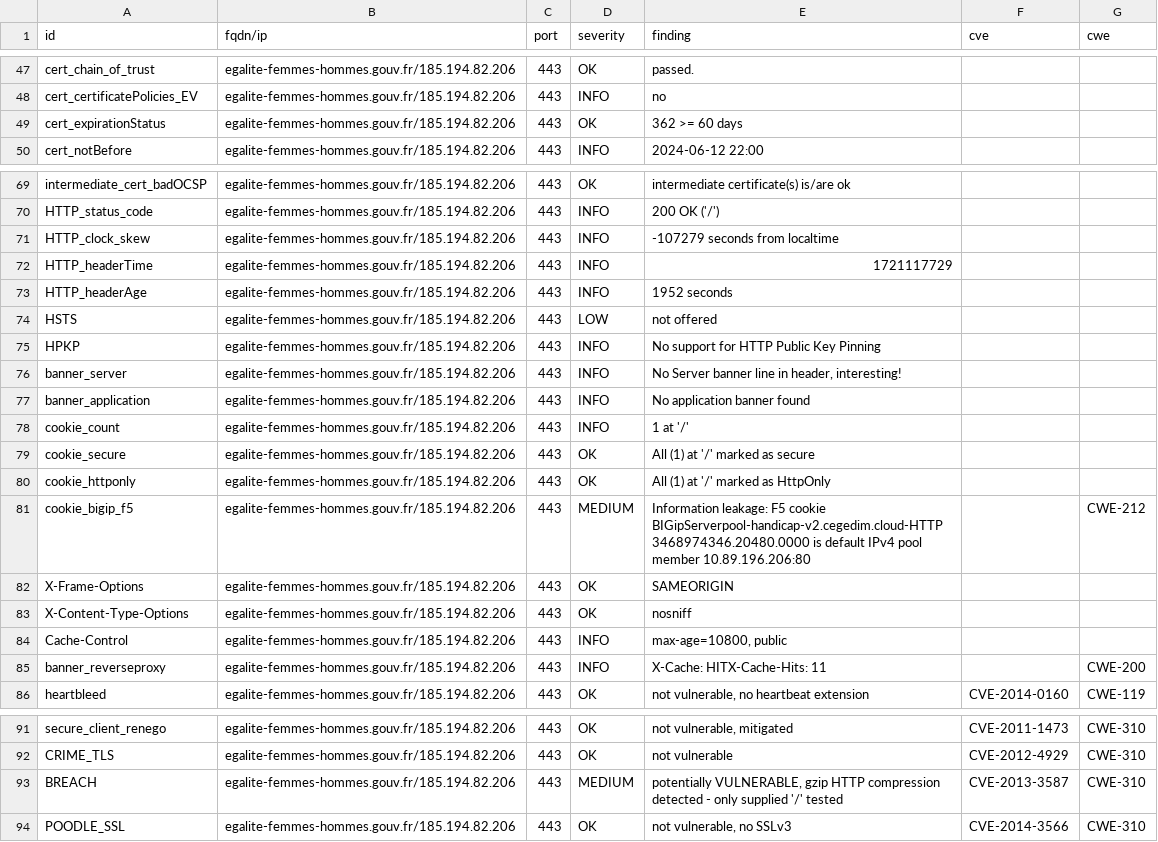
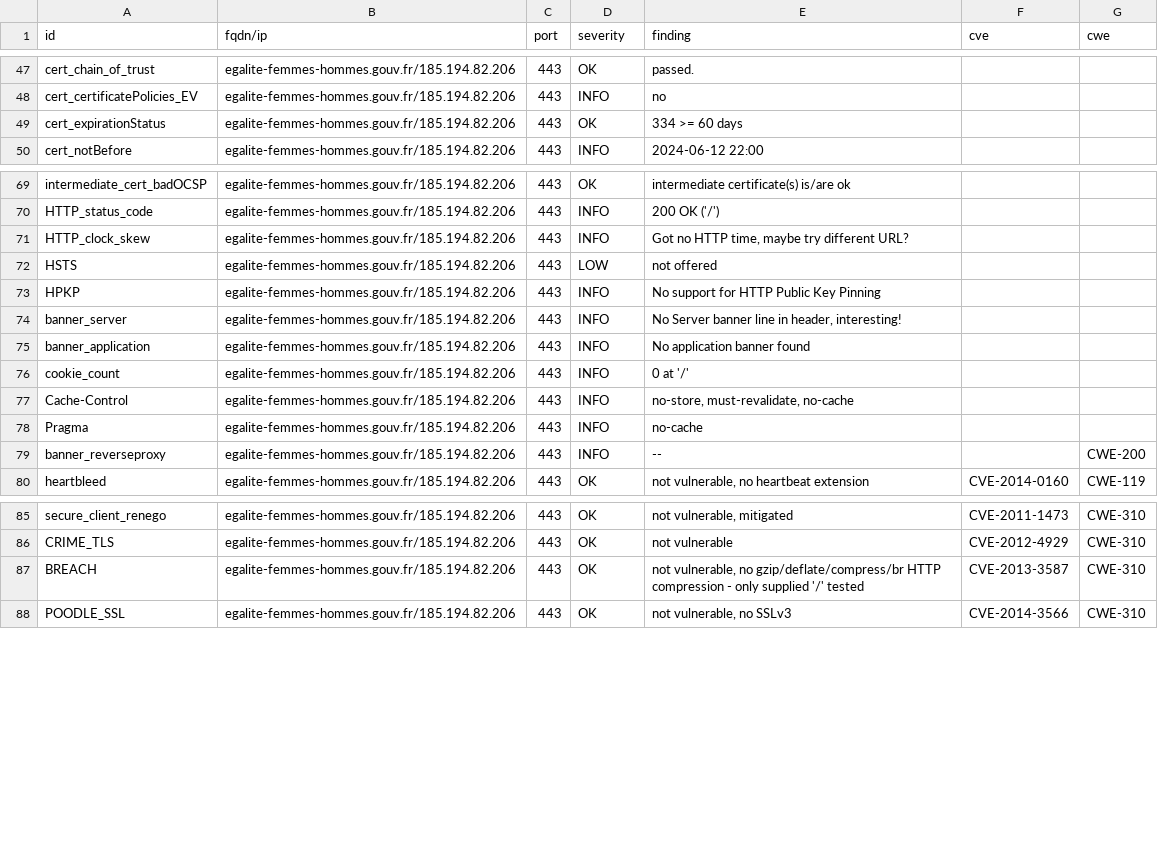
Before and after one commit to GKO-org/dashlordPrd4, a CSV file: results/aHR0cHM6Ly9lZ2FsaXRlLWZlbW1lcy1ob21tZXMuZ291di5mcg==/testssl.csv, drawn as a sheet; only a part is shown, gaps mark what is left out.

Commit message:
update: https://egalite-femmes-hommes.gouv.fr

```diff
--- a/results/aHR0cHM6Ly9lZ2FsaXRlLWZlbW1lcy1ob21tZXMuZ291di5mcg==/testssl.csv
+++ b/results/aHR0cHM6Ly9lZ2FsaXRlLWZlbW1lcy1ob21tZXMuZ291di5mcg==/testssl.csv
@@ -48,3 +48,3 @@
 "cert_certificatePolicies_EV","egalite-femmes-hommes.gouv.fr/185.194.82.206","443","INFO","no","",""
-"cert_expirationStatus","egalite-femmes-hommes.gouv.fr/185.194.82.206","443","OK","362 >= 60 days","",""
+"cert_expirationStatus","egalite-femmes-hommes.gouv.fr/185.194.82.206","443","OK","334 >= 60 days","",""
 "cert_notBefore","egalite-femmes-hommes.gouv.fr/185.194.82.206","443","INFO","2024-06-12 22:00","",""
@@ -70,5 +70,3 @@
 "HTTP_status_code","egalite-femmes-hommes.gouv.fr/185.194.82.206","443","INFO","200 OK ('/')","",""
-"HTTP_clock_skew","egalite-femmes-hommes.gouv.fr/185.194.82.206","443","INFO","-107279 seconds from localtime","",""
-"HTTP_headerTime","egalite-femmes-hommes.gouv.fr/185.194.82.206","443","INFO","1721117729","",""
-"HTTP_headerAge","egalite-femmes-hommes.gouv.fr/185.194.82.206","443","INFO","1952 seconds","",""
+"HTTP_clock_skew","egalite-femmes-hommes.gouv.fr/185.194.82.206","443","INFO","Got no HTTP time, maybe try different URL?","",""
 "HSTS","egalite-femmes-hommes.gouv.fr/185.194.82.206","443","LOW","not offered","",""
@@ -77,10 +75,6 @@
 "banner_application","egalite-femmes-hommes.gouv.fr/185.194.82.206","443","INFO","No application banner found","",""
-"cookie_count","egalite-femmes-hommes.gouv.fr/185.194.82.206","443","INFO","1 at '/'","",""
-"cookie_secure","egalite-femmes-hommes.gouv.fr/185.194.82.206","443","OK","All (1) at '/' marked as secure","",""
-"cookie_httponly","egalite-femmes-hommes.gouv.fr/185.194.82.206","443","OK","All (1) at '/' marked as HttpOnly","",""
-"cookie_bigip_f5","egalite-femmes-hommes.gouv.fr/185.194.82.206","443","MEDIUM","Information leakage: F5 cookie BIGipServerpool-handicap-v2.cegedim.cloud-HTTP 3468974346.20480.0000 is default IPv4 pool member 10.89.196.206:80","","CWE-212"
-"X-Frame-Options","egalite-femmes-hommes.gouv.fr/185.194.82.206","443","OK","SAMEORIGIN","",""
-"X-Content-Type-Options","egalite-femmes-hommes.gouv.fr/185.194.82.206","443","OK","nosniff","",""
-"Cache-Control","egalite-femmes-hommes.gouv.fr/185.194.82.206","443","INFO","max-age=10800, public","",""
-"banner_reverseproxy","egalite-femmes-hommes.gouv.fr/185.194.82.206","443","INFO","X-Cache: HITX-Cache-Hits: 11","","CWE-200"
+"cookie_count","egalite-femmes-hommes.gouv.fr/185.194.82.206","443","INFO","0 at '/'","",""
+"Cache-Control","egalite-femmes-hommes.gouv.fr/185.194.82.206","443","INFO","no-store, must-revalidate, no-cache","",""
+"Pragma","egalite-femmes-hommes.gouv.fr/185.194.82.206","443","INFO","no-cache","",""
+"banner_reverseproxy","egalite-femmes-hommes.gouv.fr/185.194.82.206","443","INFO","--","","CWE-200"
 "heartbleed","egalite-femmes-hommes.gouv.fr/185.194.82.206","443","OK","not vulnerable, no heartbeat extension","CVE-2014-0160","CWE-119"
@@ -92,3 +86,3 @@
 "CRIME_TLS","egalite-femmes-hommes.gouv.fr/185.194.82.206","443","OK","not vulnerable","CVE-2012-4929","CWE-310"
-"BREACH","egalite-femmes-hommes.gouv.fr/185.194.82.206","443","MEDIUM","potentially VULNERABLE, gzip HTTP compression detected  - only supplied '/' tested","CVE-2013-3587","CWE-310"
+"BREACH","egalite-femmes-hommes.gouv.fr/185.194.82.206","443","OK","not vulnerable, no gzip/deflate/compress/br HTTP compression  - only supplied '/' tested","CVE-2013-3587","CWE-310"
 "POODLE_SSL","egalite-femmes-hommes.gouv.fr/185.194.82.206","443","OK","not vulnerable, no SSLv3","CVE-2014-3566","CWE-310"
```
Also changed, not shown: 10 other files.
